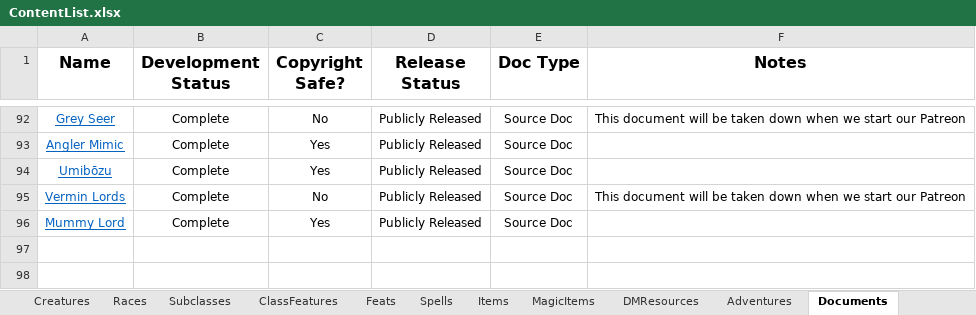
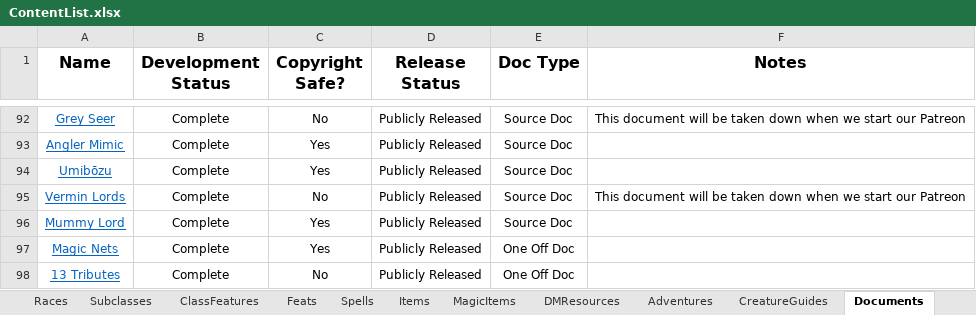
Before and after one commit to HankSnouwaert/DnD-Homebrew, an Excel workbook: ContentList.xlsx, sheet Documents, drawn as a sheet; only a part is shown, gaps mark what is left out; values as stored, in another font and other column widths than the file's, no borders; conditional formats not drawn; 1 other sheet too large or unreadable and not compared; the diff names each change by its address in the sheet, - before the commit and + after, or states it on an @@ line.

```diff
--- a/ContentList.xlsx (sheet Documents)
+++ b/ContentList.xlsx (sheet Documents)
+sheet tab: CreatureGuides
+row 97: Magic Nets | Complete | Yes | Publicly Released | One Off Doc
+row 98: 13 Tributes | Complete | No | Publicly Released | One Off Doc
```
Also changed, not shown: sheet Creatures.
